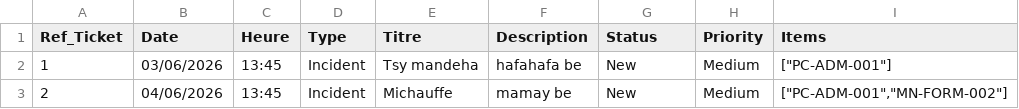
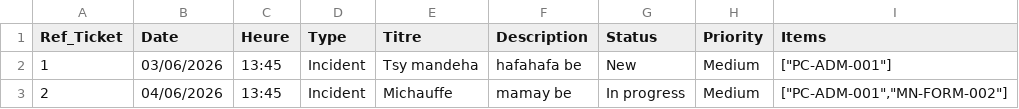
Before and after one commit to DanAkagi/glpi_eval, a CSV file: import-files/Import-data-juin-26 - Feuille 2.csv, drawn as a sheet.

Commit message:
dependences & csv data test

```diff
--- a/import-files/Import-data-juin-26 - Feuille 2.csv
+++ b/import-files/Import-data-juin-26 - Feuille 2.csv
@@ -2,2 +2,2 @@ Ref_Ticket,Date,Heure,Type,Titre,Description,Status,Priority,Items
 1,03/06/2026,13:45,Incident,Tsy mandeha,hafahafa be,New,Medium,"[""PC-ADM-001""]"
-2,04/06/2026,13:45,Incident,Michauffe,mamay be,New,Medium,"[""PC-ADM-001"",""MN-FORM-002""]"
+2,04/06/2026,13:45,Incident,Michauffe,mamay be,In progress,Medium,"[""PC-ADM-001"",""MN-FORM-002""]"
```
Also changed, not shown: 1 other file.
